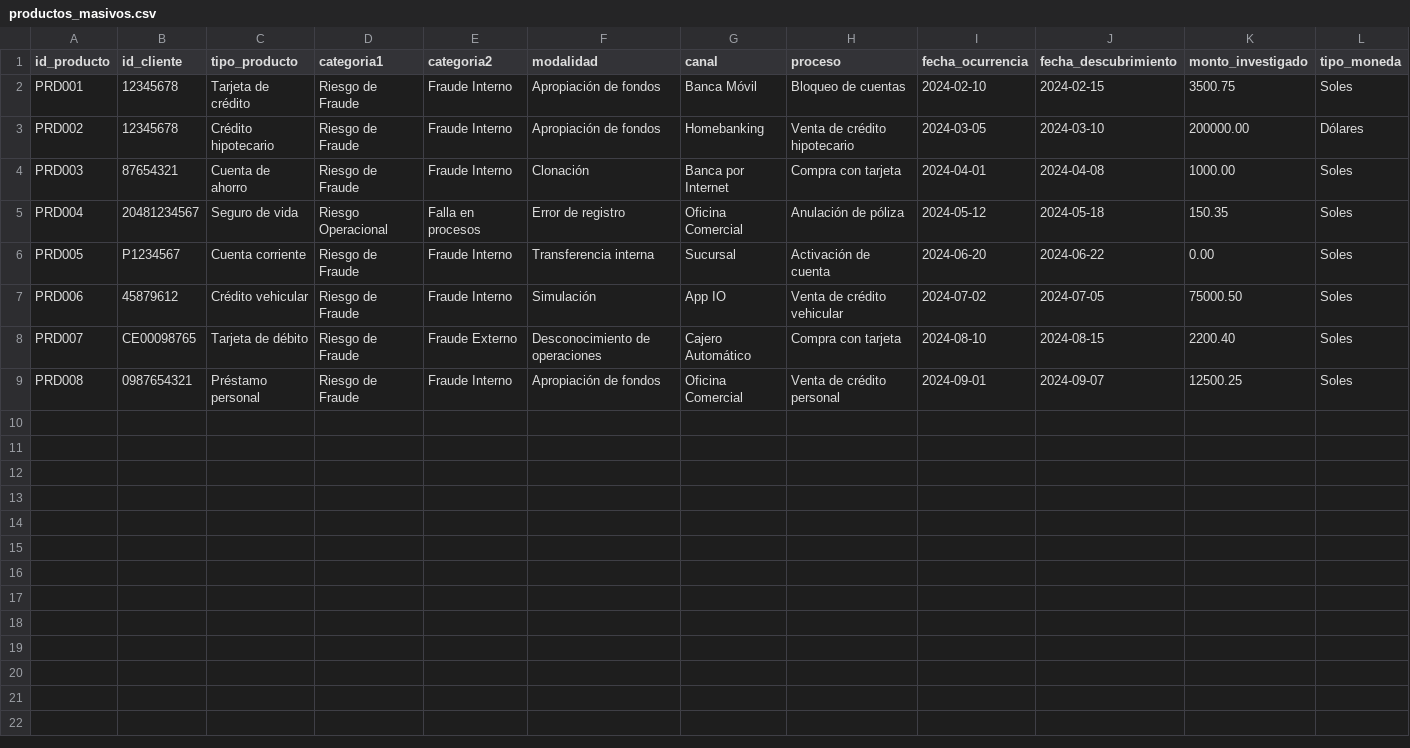
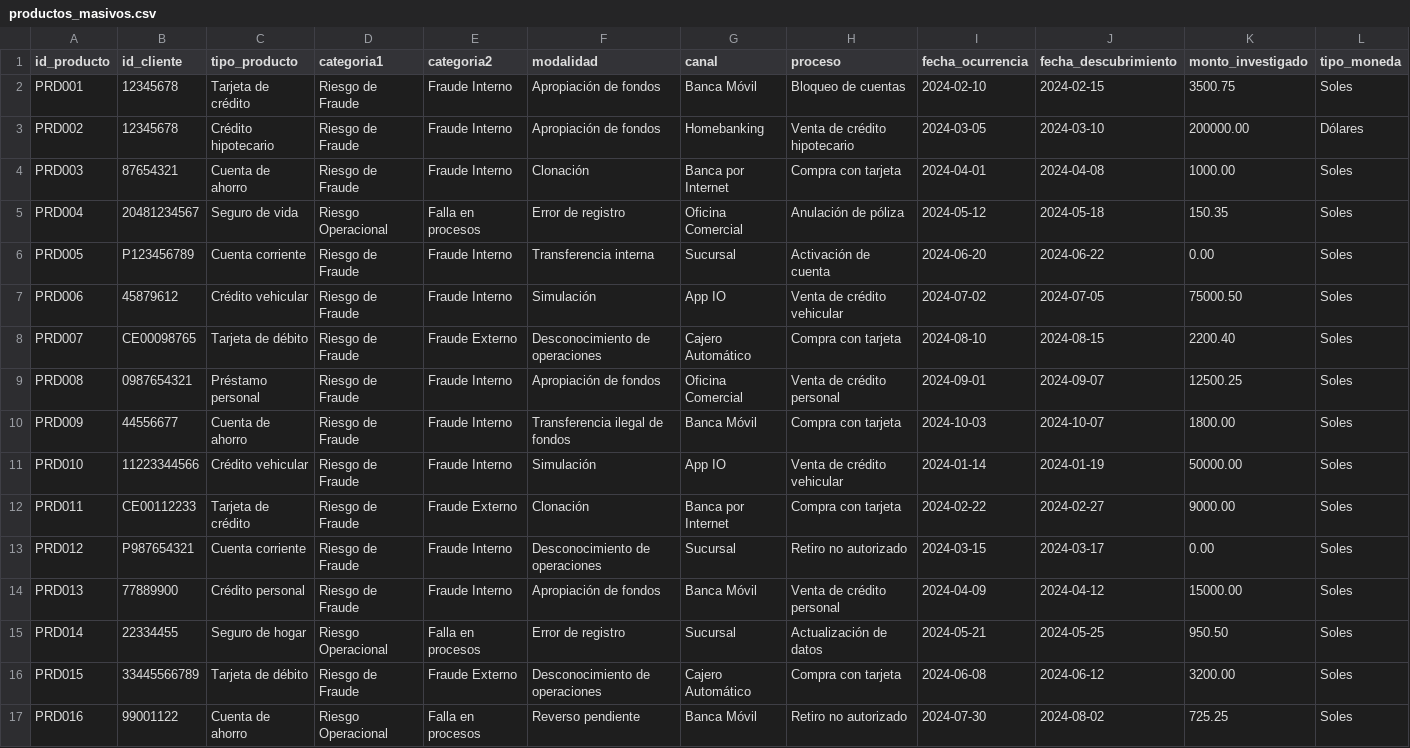
Before and after one commit to PillB/Formulario_investigacion, a CSV file: productos_masivos.csv, drawn as a sheet; only a part is shown; rows hold the shown columns only; the diff names each change by its address in the sheet, - before the commit and + after, or states it on an @@ line.

```diff
--- a/productos_masivos.csv
+++ b/productos_masivos.csv
-B6 (id_cliente): P1234567
+B6 (id_cliente): P123456789
+row 10: PRD009 | 44556677 | Cuenta de ahorro | Riesgo de Fraude | Fraude Interno | Transferencia ilegal de fondos | Banca Móvil | Compra con tarjeta | 2024-10-03 | 2024-10-07 | 1800.00 | Soles
+row 11: PRD010 | 11223344566 | Crédito vehicular | Riesgo de Fraude | Fraude Interno | Simulación | App IO | Venta de crédito vehicular | 2024-01-14 | 2024-01-19 | 50000.00 | Soles
+row 12: PRD011 | CE00112233 | Tarjeta de crédito | Riesgo de Fraude | Fraude Externo | Clonación | Banca por Internet | Compra con tarjeta | 2024-02-22 | 2024-02-27 | 9000.00 | Soles
+row 13: PRD012 | P987654321 | Cuenta corriente | Riesgo de Fraude | Fraude Interno | Desconocimiento de operaciones | Sucursal | Retiro no autorizado | 2024-03-15 | 2024-03-17 | 0.00 | Soles
+row 14: PRD013 | 77889900 | Crédito personal | Riesgo de Fraude | Fraude Interno | Apropiación de fondos | Banca Móvil | Venta de crédito personal | 2024-04-09 | 2024-04-12 | 15000.00 | Soles
+row 15: PRD014 | 22334455 | Seguro de hogar | Riesgo Operacional | Falla en procesos | Error de registro | Sucursal | Actualización de datos | 2024-05-21 | 2024-05-25 | 950.50 | Soles
+row 16: PRD015 | 33445566789 | Tarjeta de débito | Riesgo de Fraude | Fraude Externo | Desconocimiento de operaciones | Cajero Automático | Compra con tarjeta | 2024-06-08 | 2024-06-12 | 3200.00 | Soles
+row 17: PRD016 | 99001122 | Cuenta de ahorro | Riesgo Operacional | Falla en procesos | Reverso pendiente | Banca Móvil | Retiro no autorizado | 2024-07-30 | 2024-08-02 | 725.25 | Soles
```
Also changed, not shown: clientes_masivos.csv, colaboradores_masivos.csv, 5 other files.
